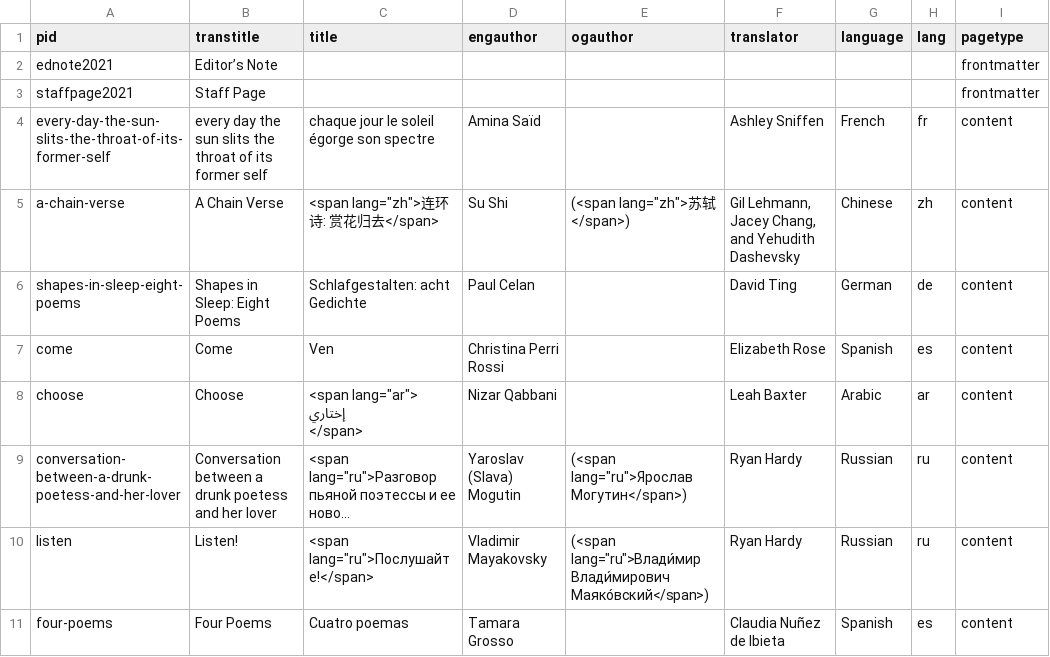
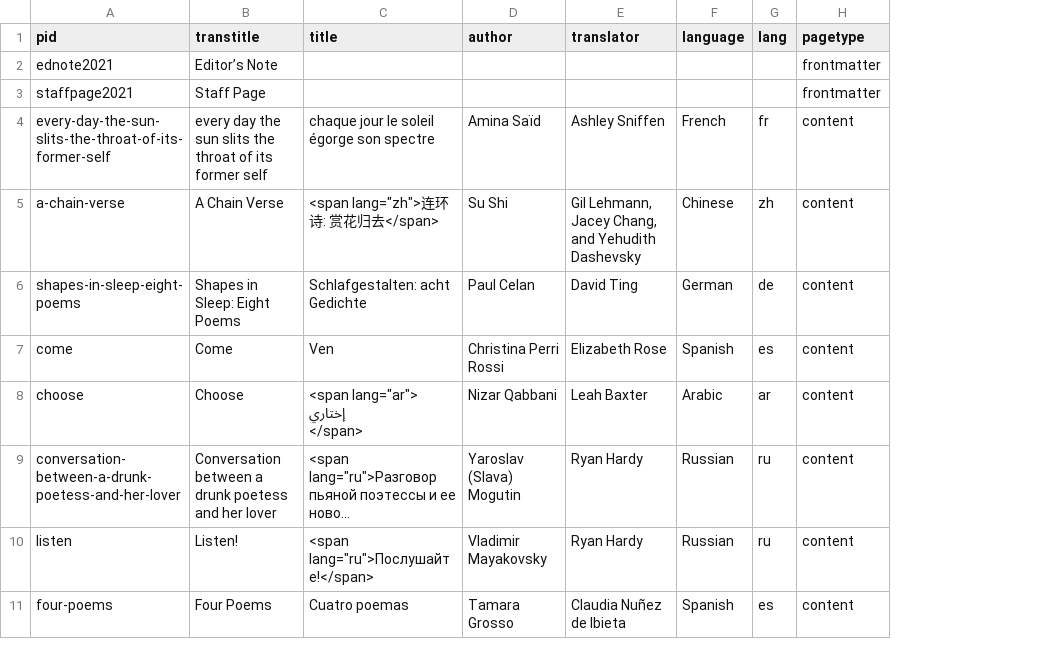
Before and after one commit to double-speak/doublespeak.github.io, a CSV file: _data/toc_2021.csv, drawn as a sheet; only a part is shown; long unchanged cells end in …; the diff names each change by its address in the sheet, - before the commit and + after, or states it on an @@ line.

```diff
--- a/_data/toc_2021.csv
+++ b/_data/toc_2021.csv
-column E (ogauthor), rows 5-10: (<span lang="zh">苏轼</span>) |  |  |  | (<span lang="ru">Ярослав Могутин</span>) | (<span lang="ru">Влади́мир Влади́мирович Маяко́вский</span>)
-D1: engauthor
+D1: author
```
Also changed, not shown: _data/toc_2022.csv.
